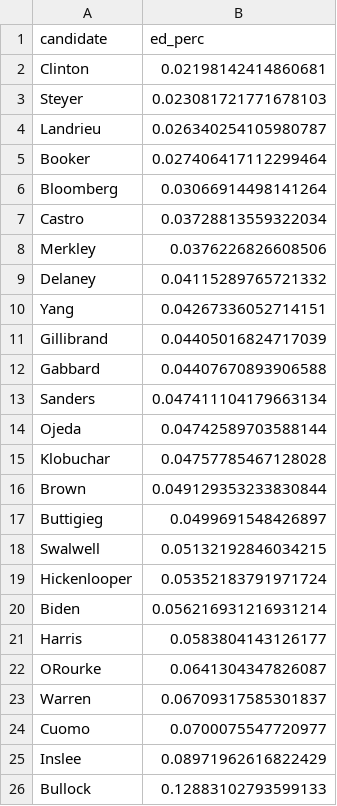
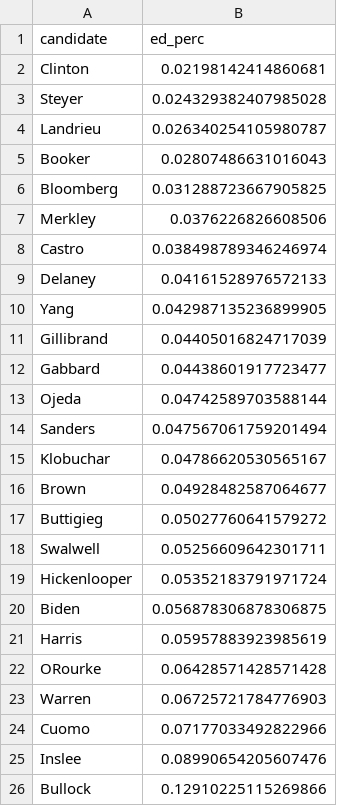
Before and after one commit to Sarah-HP/ed-elect, a TSV file: data/cand_2020_sorted.tsv, drawn as a sheet.

```diff
--- a/data/cand_2020_sorted.tsv
+++ b/data/cand_2020_sorted.tsv
@@ -2,25 +2,25 @@ candidate	ed_perc
 Clinton	0.02198142414860681
-Steyer	0.023081721771678103
+Steyer	0.024329382407985028
 Landrieu	0.026340254105980787
-Booker	0.027406417112299464
-Bloomberg	0.03066914498141264
-Castro	0.03728813559322034
+Booker	0.02807486631016043
+Bloomberg	0.031288723667905825
 Merkley	0.0376226826608506
-Delaney	0.04115289765721332
-Yang	0.04267336052714151
+Castro	0.038498789346246974
+Delaney	0.04161528976572133
+Yang	0.042987135236899905
 Gillibrand	0.04405016824717039
-Gabbard	0.04407670893906588
-Sanders	0.047411104179663134
+Gabbard	0.04438601917723477
 Ojeda	0.04742589703588144
-Klobuchar	0.04757785467128028
-Brown	0.049129353233830844
-Buttigieg	0.0499691548426897
-Swalwell	0.05132192846034215
+Sanders	0.047567061759201494
+Klobuchar	0.04786620530565167
+Brown	0.04928482587064677
+Buttigieg	0.05027760641579272
+Swalwell	0.05256609642301711
 Hickenlooper	0.05352183791971724
-Biden	0.056216931216931214
-Harris	0.0583804143126177
-ORourke	0.0641304347826087
-Warren	0.06709317585301837
-Cuomo	0.0700075547720977
-Inslee	0.08971962616822429
-Bullock	0.12883102793599133
+Biden	0.056878306878306875
+Harris	0.05957883923985619
+ORourke	0.06428571428571428
+Warren	0.06725721784776903
+Cuomo	0.07177033492822966
+Inslee	0.08990654205607476
+Bullock	0.12910225115269866
```
Also changed, not shown: data/cand_2020.tsv, data/cand_aff_2020.tsv.
